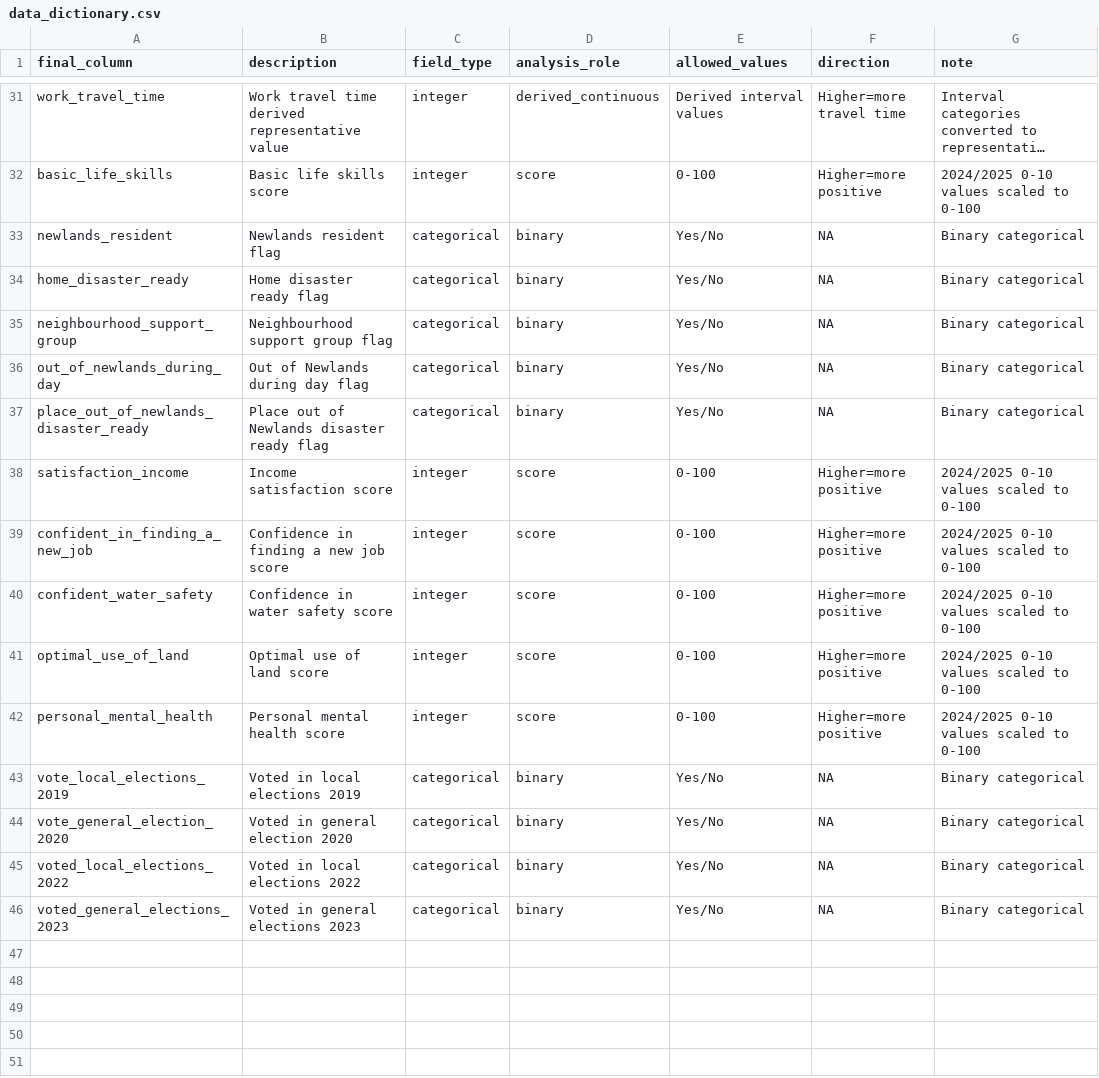
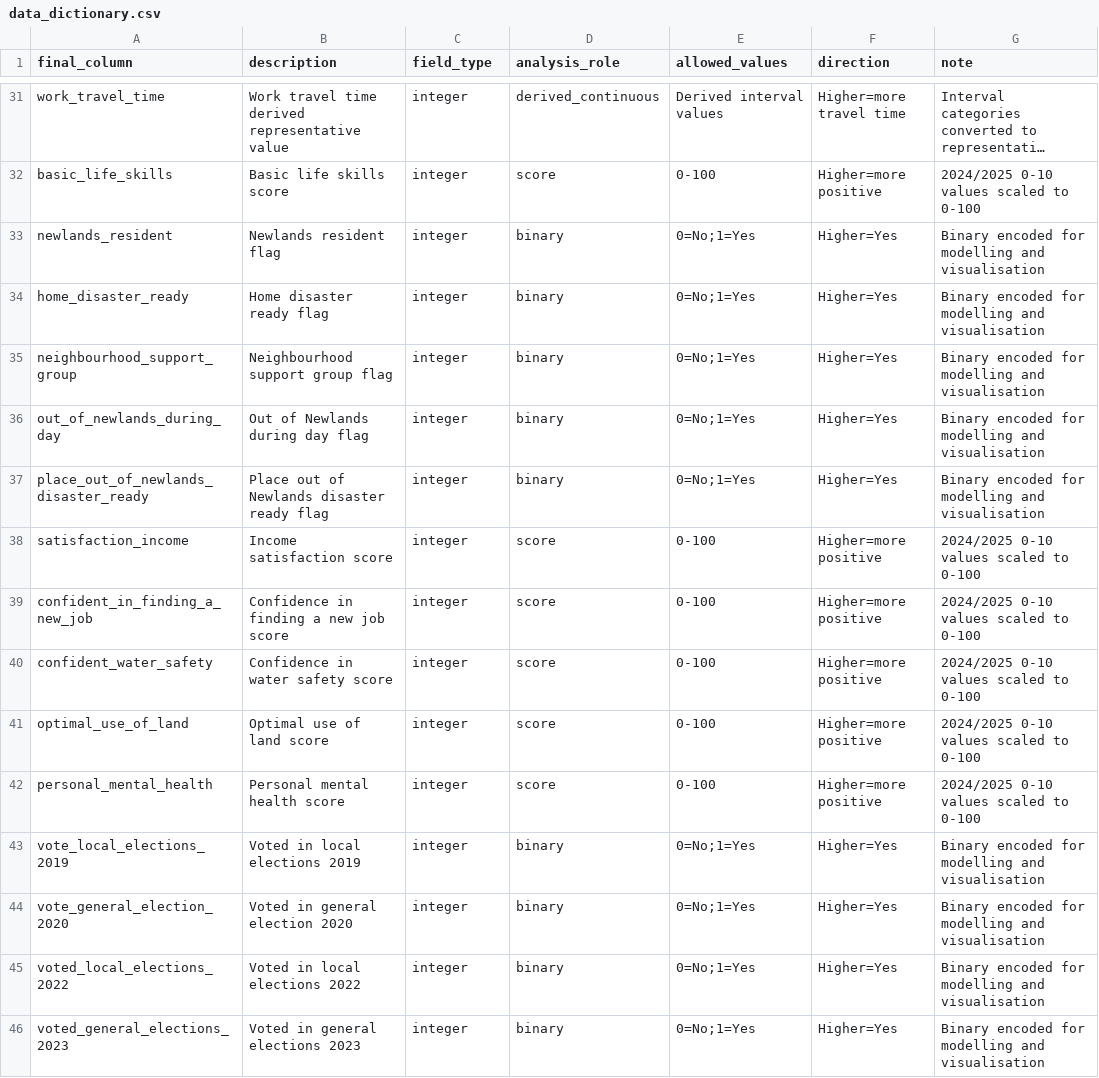
Before and after one commit to klausss30/newlands-survey-insights-forecasting, a CSV file: metadata/data_dictionary.csv, drawn as a sheet; only a part is shown, gaps mark what is left out; long unchanged cells end in …; the diff names each change by its address in the sheet, - before the commit and + after, or states it on an @@ line.

Commit message:
Refactor binary categorical variables to integer encoding in data processing
- Updated qc_summary.csv and data_dictionary.csv to change binary categorical variables (e.g., newlands_resident, home_disaster_ready) from categorical to integer type, encoding Yes as 1 and No as 0.
- Modified mapping_log.csv to reflect the new encoding method for binary variables.
- Adjusted merge_newlands_surveys.py to accommodate the changes in data types and updated the normalization function to encode Yes/No values as 1/0.

```diff
--- a/metadata/data_dictionary.csv
+++ b/metadata/data_dictionary.csv
-C33:C37 (field_type): categorical
+C33:C37 (field_type): integer
-E33:E37 (allowed_values): Yes/No
+E33:E37 (allowed_values): 0=No;1=Yes
-F33:F37 (direction): NA
+F33:F37 (direction): Higher=Yes
-G33:G37 (note): Binary categorical
+G33:G37 (note): Binary encoded for modelling and visualisation
-C43:C46 (field_type): categorical
+C43:C46 (field_type): integer
-E43:E46 (allowed_values): Yes/No
+E43:E46 (allowed_values): 0=No;1=Yes
-F43:F46 (direction): NA
+F43:F46 (direction): Higher=Yes
-G43:G46 (note): Binary categorical
+G43:G46 (note): Binary encoded for modelling and visualisation
```
Also changed, not shown: data/processed/qc_summary.csv, metadata/mapping_log.csv, 2 other files.
